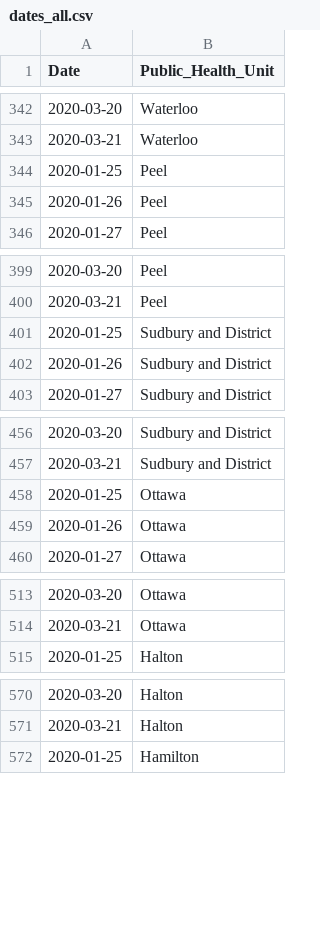
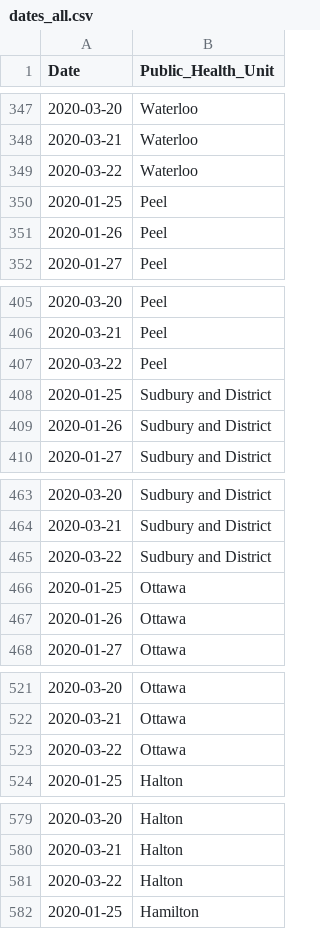
Before and after one commit to DUGroup/Ontario-COVID-19-Research, a CSV file: Data/dates_all.csv, drawn as a sheet; only a part is shown, gaps mark what is left out; the diff covers the shown part only.

```diff
--- a/Data/dates_all.csv
+++ b/Data/dates_all.csv
@@ -343,2 +348,3 @@ Date,Public_Health_Unit
 2020-03-21,Waterloo
+2020-03-22,Waterloo
 2020-01-25,Peel
@@ -400,2 +406,3 @@ Date,Public_Health_Unit
 2020-03-21,Peel
+2020-03-22,Peel
 2020-01-25,Sudbury and District
@@ -457,2 +464,3 @@ Date,Public_Health_Unit
 2020-03-21,Sudbury and District
+2020-03-22,Sudbury and District
 2020-01-25,Ottawa
@@ -514,2 +522,3 @@ Date,Public_Health_Unit
 2020-03-21,Ottawa
+2020-03-22,Ottawa
 2020-01-25,Halton
@@ -571,2 +580,3 @@ Date,Public_Health_Unit
 2020-03-21,Halton
+2020-03-22,Halton
 2020-01-25,Hamilton
```
Also changed, not shown: 79 added rows elsewhere in this file, Data/ontario_corona_cases.csv, 1 other file.
